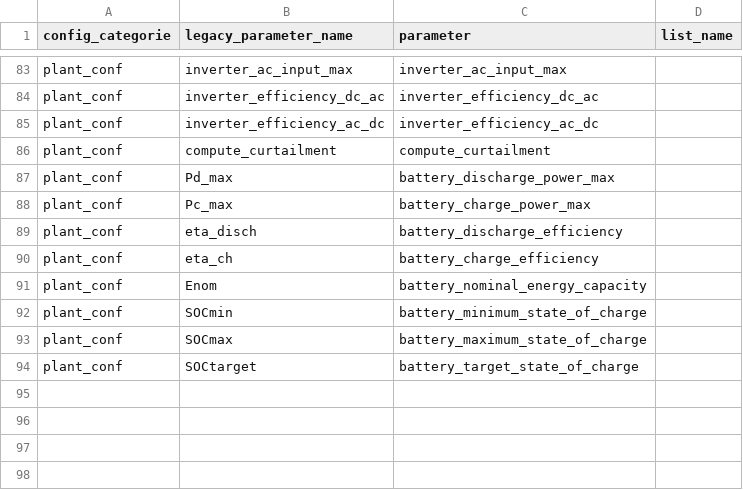
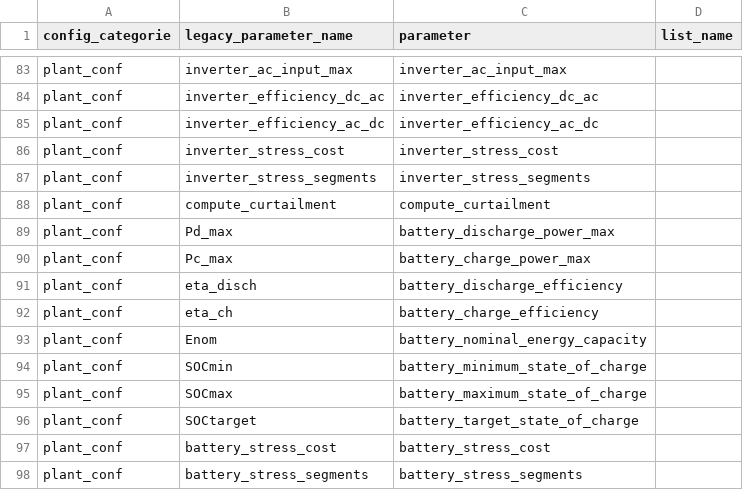
Before and after one commit to davidusb-geek/emhass, a CSV file: src/emhass/data/associations.csv, drawn as a sheet; only a part is shown, gaps mark what is left out; the diff names each change by its address in the sheet, - before the commit and + after, or states it on an @@ line.

Commit message:
Add stress cost support for battery and inverter systems
This introduces configurable "stress costs" to the objective function
for both battery and hybrid inverter systems. Users can apply virtual
costs (currency/kWh at nominal power) to penalize high-power operation
without setting hard limits.

The implementation applies a quadratic penalty (Cost ∝ Power²) using
piecewise linear approximation for both components.

Key Changes:
- Generic stress cost methods (_setup_stress_cost,
  _build_stress_segments, _add_stress_constraints) supporting both
  battery and inverter
- Battery stress cost with configuration keys:
  - battery_stress_cost: Virtual cost per kWh at max battery power
  - battery_stress_segments: Resolution of linear approximation
- Inverter stress cost with configuration keys:
  - inverter_stress_cost: Virtual cost per kWh at max inverter power
  - inverter_stress_segments: Resolution of linear approximation
- Updated objective function and constraints to handle both stress types
- Added result columns: batt_stress_cost and inv_stress_cost
- Added comprehensive tests for both battery and inverter stress costs
- Updated configuration files, associations, and parameter definitions

Benefits:
1. Operational Smoothing: Biases against "bang-bang" control,
   encouraging "low and slow" charging/discharging spread over longer
   windows
2. Hardware Protection: Mimics resistive losses (I²R) and helps reduce
   thermal stress, fan noise, and component wear at high loads
3. Flexibility: Non-hybrid systems can use battery stress cost, hybrid
   systems can mix and match both costs

The quadratic penalty provides smooth power distribution without hard
limits, benefiting both battery longevity and inverter efficiency.

```diff
--- a/src/emhass/data/associations.csv
+++ b/src/emhass/data/associations.csv
+row 86: plant_conf | inverter_stress_cost | inverter_stress_cost
+row 87: plant_conf | inverter_stress_segments | inverter_stress_segments
+row 97: plant_conf | battery_stress_cost | battery_stress_cost
+row 98: plant_conf | battery_stress_segments | battery_stress_segments
```
Also changed, not shown: 4 other files.
